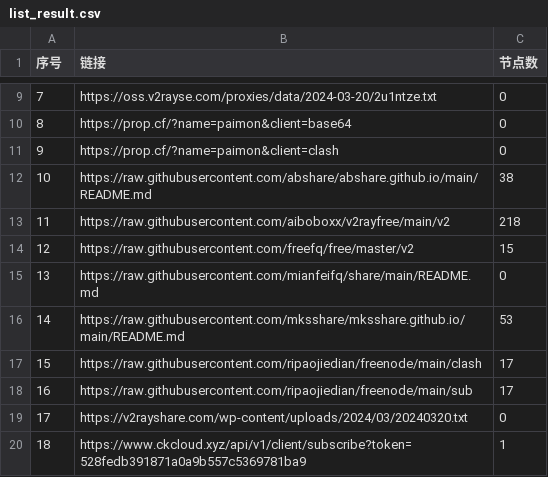
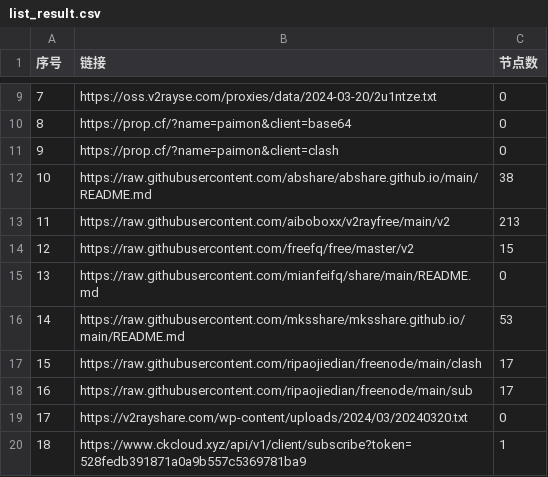
Before and after one commit to ligusx/Auto, a CSV file: list_result.csv, drawn as a sheet; only a part is shown, gaps mark what is left out.

```diff
--- a/list_result.csv
+++ b/list_result.csv
@@ -12,3 +12,3 @@
 10,https://raw.githubusercontent.com/abshare/abshare.github.io/main/README.md,38
-11,https://raw.githubusercontent.com/aiboboxx/v2rayfree/main/v2,218
+11,https://raw.githubusercontent.com/aiboboxx/v2rayfree/main/v2,213
 12,https://raw.githubusercontent.com/freefq/free/master/v2,15
```
Also changed, not shown: 4 other files.
